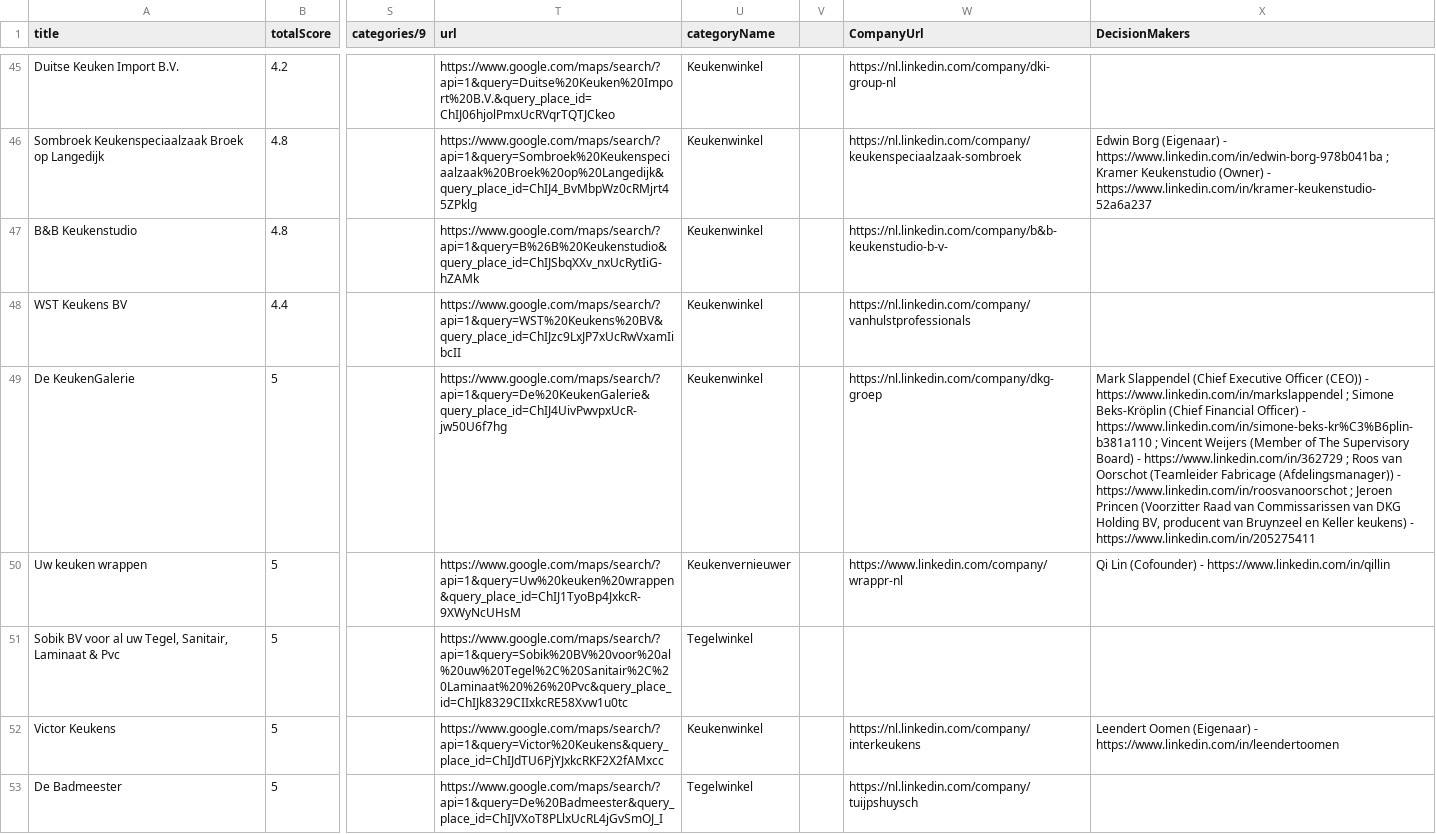
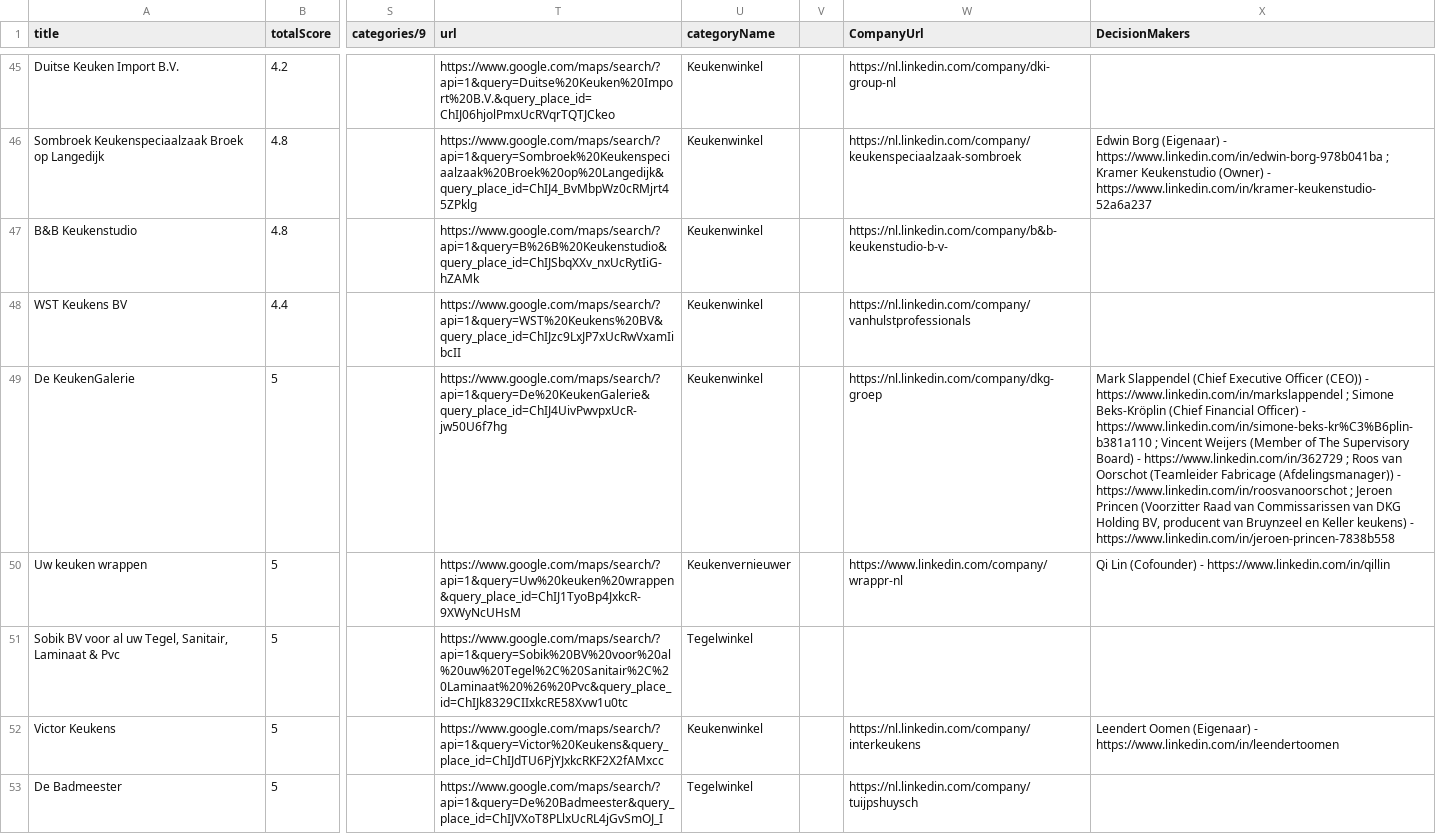
Before and after one commit to shreyashfr/enrichment-, a CSV file: unenriched leads.csv, drawn as a sheet; only a part is shown, gaps mark what is left out; the diff covers the shown part only; the diff names each change by its address in the sheet, - before the commit and + after, or states it on an @@ line.

```diff
--- a/unenriched leads.csv
+++ b/unenriched leads.csv
-X49 (DecisionMakers): …keukens) - https://www.linkedin.com/in/205275411
+X49 (DecisionMakers): …keukens) - https://www.linkedin.com/in/jeroen-princen-7838b558
```
Also changed, not shown: 49 edited cells elsewhere in this file.
